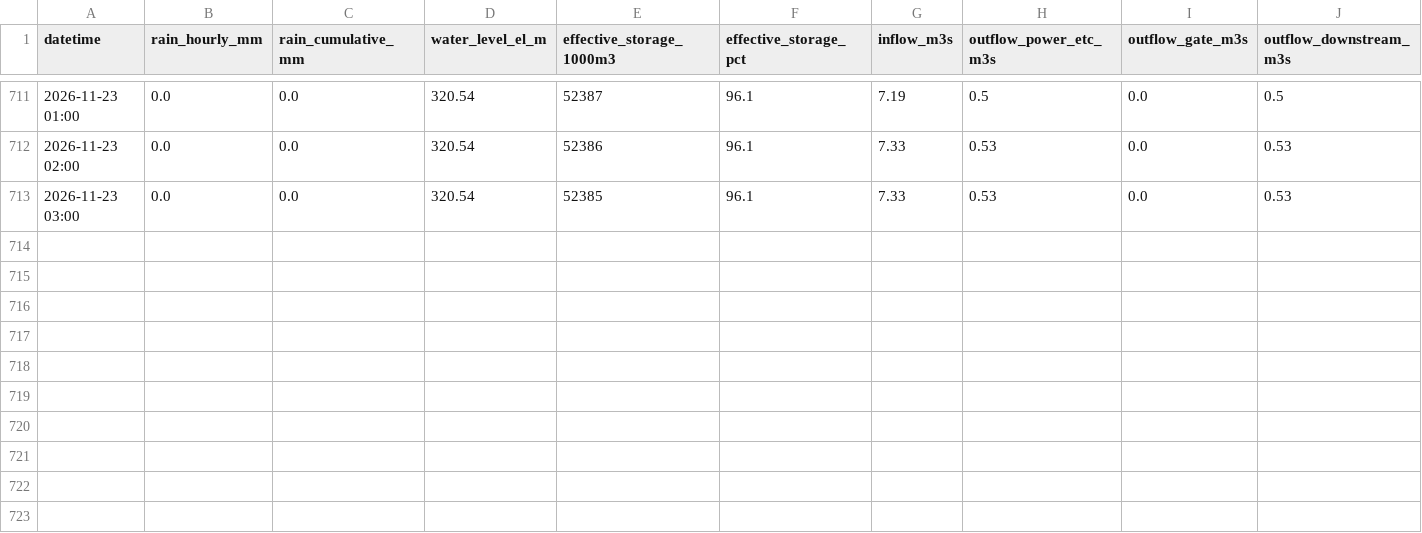
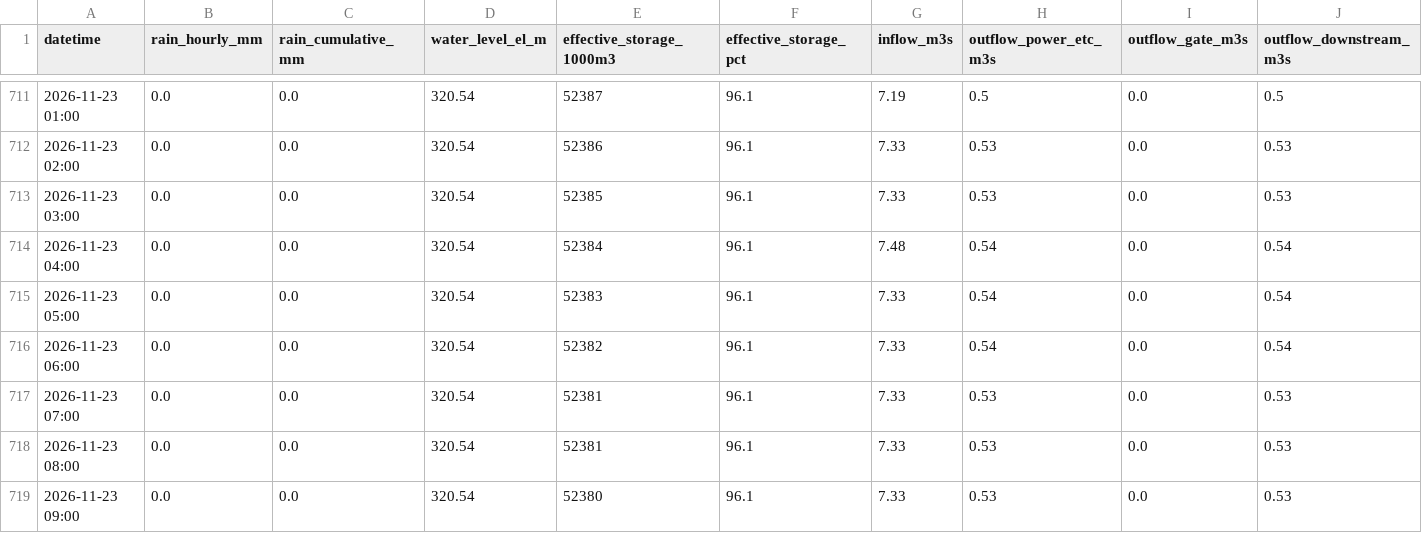
Before and after one commit to coticoticotty/miho-dam-data, a CSV file: data/miho_dam_history.csv, drawn as a sheet; only a part is shown, gaps mark what is left out.

```diff
--- a/data/miho_dam_history.csv
+++ b/data/miho_dam_history.csv
@@ -713 +713,7 @@
 2026-11-23 03:00,0.0,0.0,320.54,52385,96.1,7.33,0.53,0.0,0.53
+2026-11-23 04:00,0.0,0.0,320.54,52384,96.1,7.48,0.54,0.0,0.54
+2026-11-23 05:00,0.0,0.0,320.54,52383,96.1,7.33,0.54,0.0,0.54
+2026-11-23 06:00,0.0,0.0,320.54,52382,96.1,7.33,0.54,0.0,0.54
+2026-11-23 07:00,0.0,0.0,320.54,52381,96.1,7.33,0.53,0.0,0.53
+2026-11-23 08:00,0.0,0.0,320.54,52381,96.1,7.33,0.53,0.0,0.53
+2026-11-23 09:00,0.0,0.0,320.54,52380,96.1,7.33,0.53,0.0,0.53
```
